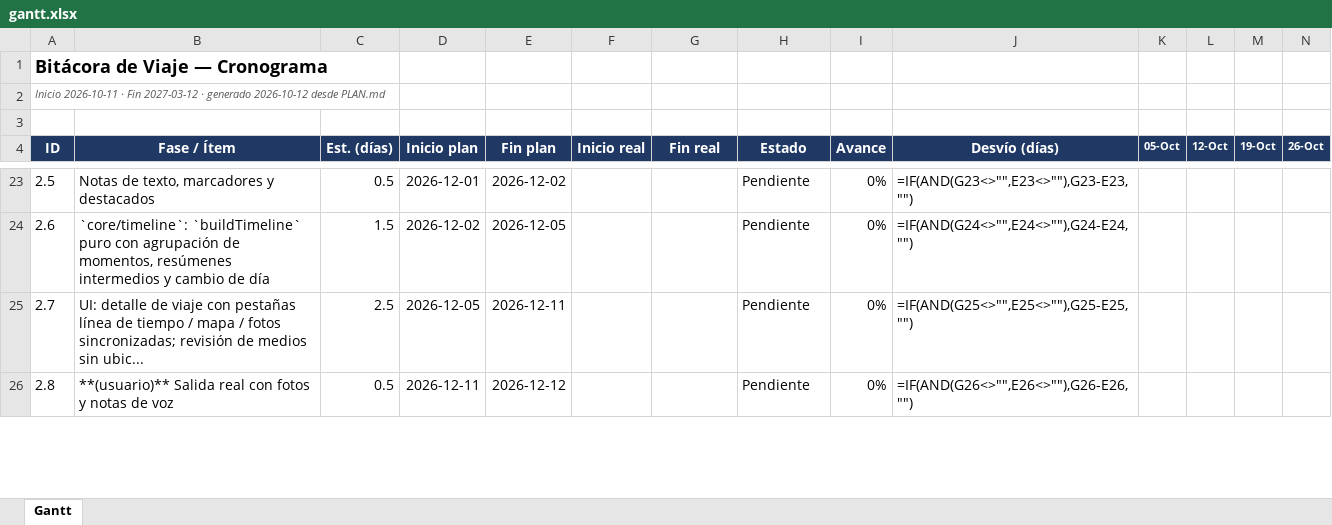
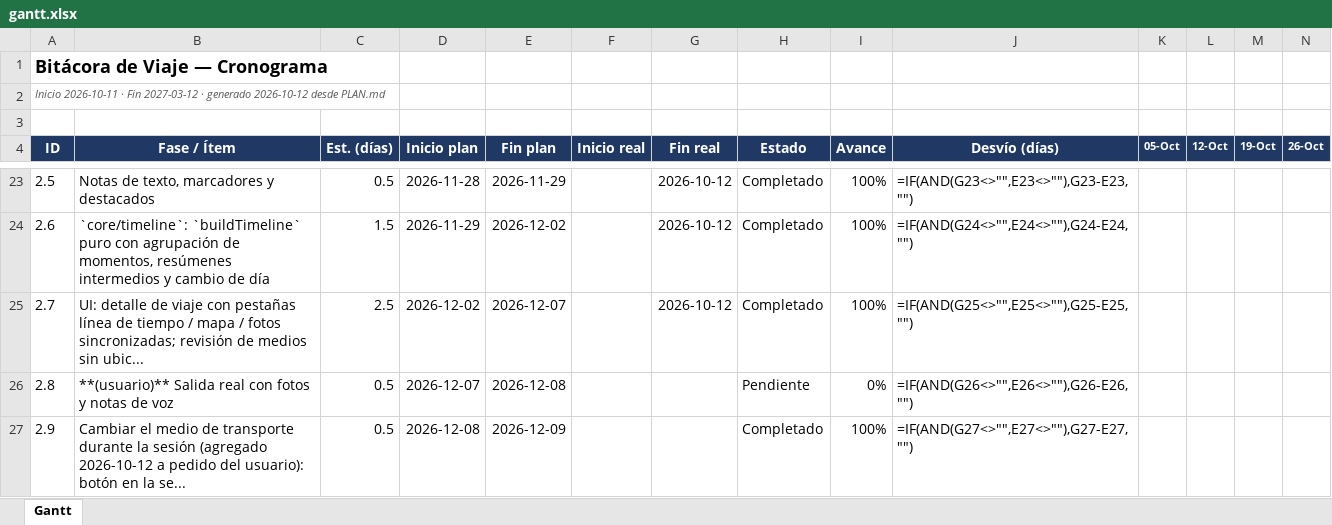
Before and after one commit to coloaguirre/app_viajes, an Excel workbook: reports/gantt.xlsx, sheet Gantt, drawn as a sheet; only a part is shown, gaps mark what is left out; values as stored, in another font and other column widths than the file's, no borders; formulas without a stored value are shown as written; conditional formats not drawn; rows hold the shown columns only; the diff covers the shown part only; the diff names each change by its address in the sheet, - before the commit and + after, or states it on an @@ line.

```diff
--- a/reports/gantt.xlsx (sheet Gantt)
+++ b/reports/gantt.xlsx (sheet Gantt)
-D23 (Inicio plan): 2026-12-01
+D23 (Inicio plan): 2026-11-28
-E23 (Fin plan): 2026-12-02
+E23 (Fin plan): 2026-11-29
-G23:G25 (Fin real): (empty)
+G23:G25 (Fin real): 2026-10-12
-H23:H25 (Estado): Pendiente
+H23:H25 (Estado): Completado
-I23:I25 (Avance): 0%
+I23:I25 (Avance): 100%
-D24 (Inicio plan): 2026-12-02
+D24 (Inicio plan): 2026-11-29
-E24 (Fin plan): 2026-12-05
+E24 (Fin plan): 2026-12-02
-D25 (Inicio plan): 2026-12-05
+D25 (Inicio plan): 2026-12-02
-E25 (Fin plan): 2026-12-11
+E25 (Fin plan): 2026-12-07
-D26 (Inicio plan): 2026-12-11
+D26 (Inicio plan): 2026-12-07
-E26 (Fin plan): 2026-12-12
+E26 (Fin plan): 2026-12-08
+row 27: 2.9 | Cambiar el medio de transporte durante la sesión (agregado 2026-10-12 a pedido del usuario): botón en la se... | 0.5 | 2026-12-08 | 2026-12-09 |  |  | Completado | 100% | =IF(AND(G27<>"",E27<>""),G27-E27,"")
```
Also changed, not shown: 119 edited cells elsewhere in this sheet, 18 other files.
